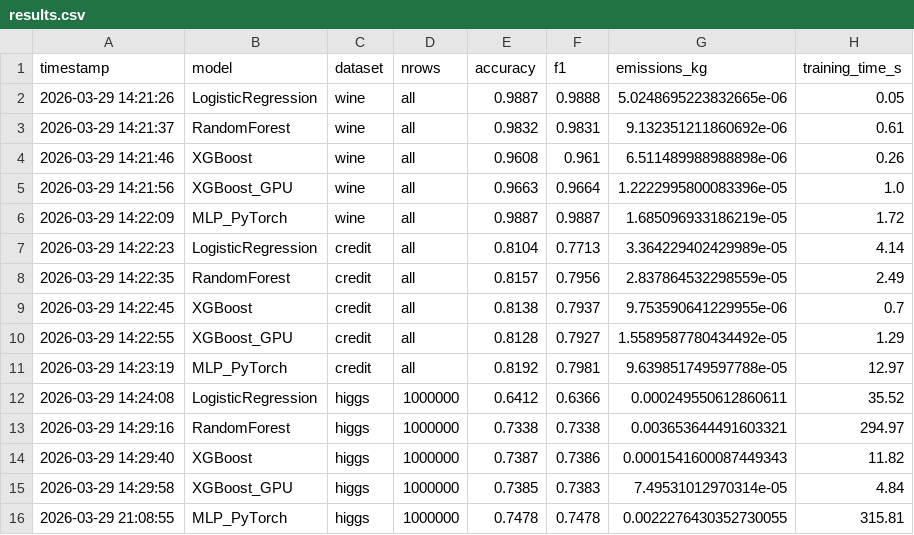
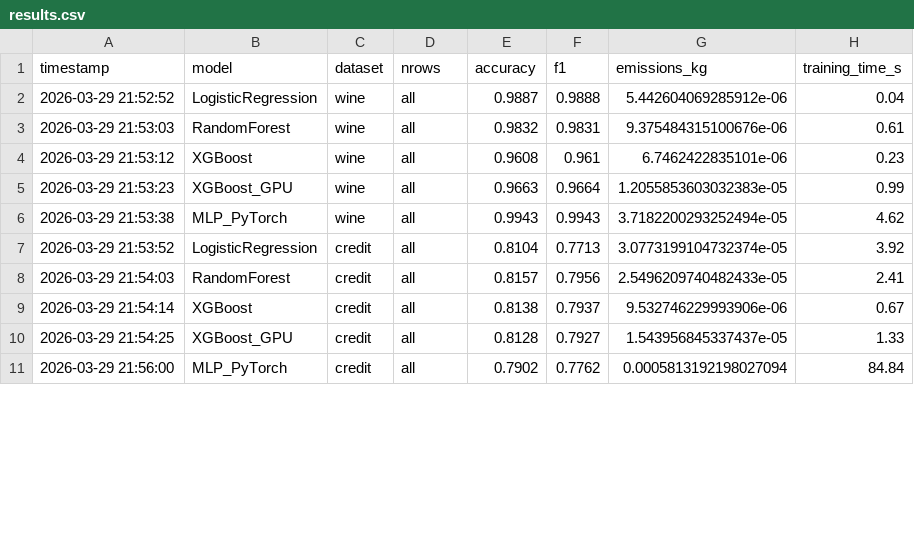
Before and after one commit to EronQorri/green-ml-bench, a CSV file: results/results.csv, drawn as a sheet; only a part is shown; the diff covers the shown part only.

```diff
--- a/results/results.csv
+++ b/results/results.csv
@@ -1,16 +1,11 @@
 timestamp,model,dataset,nrows,accuracy,f1,emissions_kg,training_time_s
-2026-03-29 14:21:26,LogisticRegression,wine,all,0.9887,0.9888,5.0248695223832665e-06,0.05
-2026-03-29 14:21:37,RandomForest,wine,all,0.9832,0.9831,9.132351211860692e-06,0.61
-2026-03-29 14:21:46,XGBoost,wine,all,0.9608,0.961,6.511489988988898e-06,0.26
-2026-03-29 14:21:56,XGBoost_GPU,wine,all,0.9663,0.9664,1.2222995800083396e-05,1.0
-2026-03-29 14:22:09,MLP_PyTorch,wine,all,0.9887,0.9887,1.685096933186219e-05,1.72
-2026-03-29 14:22:23,LogisticRegression,credit,all,0.8104,0.7713,3.364229402429989e-05,4.14
-2026-03-29 14:22:35,RandomForest,credit,all,0.8157,0.7956,2.837864532298559e-05,2.49
-2026-03-29 14:22:45,XGBoost,credit,all,0.8138,0.7937,9.753590641229955e-06,0.7
-2026-03-29 14:22:55,XGBoost_GPU,credit,all,0.8128,0.7927,1.5589587780434492e-05,1.29
-2026-03-29 14:23:19,MLP_PyTorch,credit,all,0.8192,0.7981,9.639851749597788e-05,12.97
-2026-03-29 14:24:08,LogisticRegression,higgs,1000000,0.6412,0.6366,0.000249550612860611,35.52
-2026-03-29 14:29:16,RandomForest,higgs,1000000,0.7338,0.7338,0.003653644491603321,294.97
-2026-03-29 14:29:40,XGBoost,higgs,1000000,0.7387,0.7386,0.0001541600087449343,11.82
-2026-03-29 14:29:58,XGBoost_GPU,higgs,1000000,0.7385,0.7383,7.49531012970314e-05,4.84
-2026-03-29 21:08:55,MLP_PyTorch,higgs,1000000,0.7478,0.7478,0.0022276430352730055,315.81
+2026-03-29 21:52:52,LogisticRegression,wine,all,0.9887,0.9888,5.442604069285912e-06,0.04
+2026-03-29 21:53:03,RandomForest,wine,all,0.9832,0.9831,9.375484315100676e-06,0.61
+2026-03-29 21:53:12,XGBoost,wine,all,0.9608,0.961,6.7462422835101e-06,0.23
+2026-03-29 21:53:23,XGBoost_GPU,wine,all,0.9663,0.9664,1.2055853603032383e-05,0.99
+2026-03-29 21:53:38,MLP_PyTorch,wine,all,0.9943,0.9943,3.7182200293252494e-05,4.62
+2026-03-29 21:53:52,LogisticRegression,credit,all,0.8104,0.7713,3.0773199104732374e-05,3.92
+2026-03-29 21:54:03,RandomForest,credit,all,0.8157,0.7956,2.5496209740482433e-05,2.41
+2026-03-29 21:54:14,XGBoost,credit,all,0.8138,0.7937,9.532746229993906e-06,0.67
+2026-03-29 21:54:25,XGBoost_GPU,credit,all,0.8128,0.7927,1.543956845337437e-05,1.33
+2026-03-29 21:56:00,MLP_PyTorch,credit,all,0.7902,0.7762,0.0005813192198027094,84.84
```
Also changed, not shown: 7 added rows elsewhere in this file, 5 other files.
